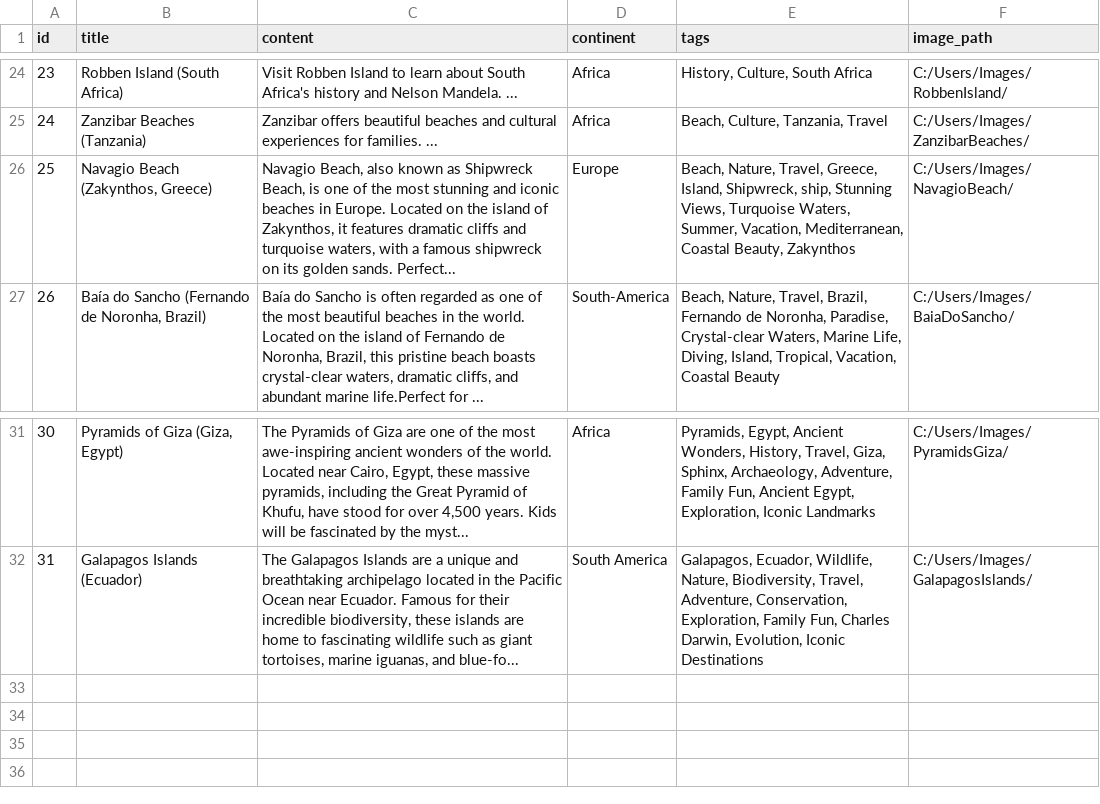
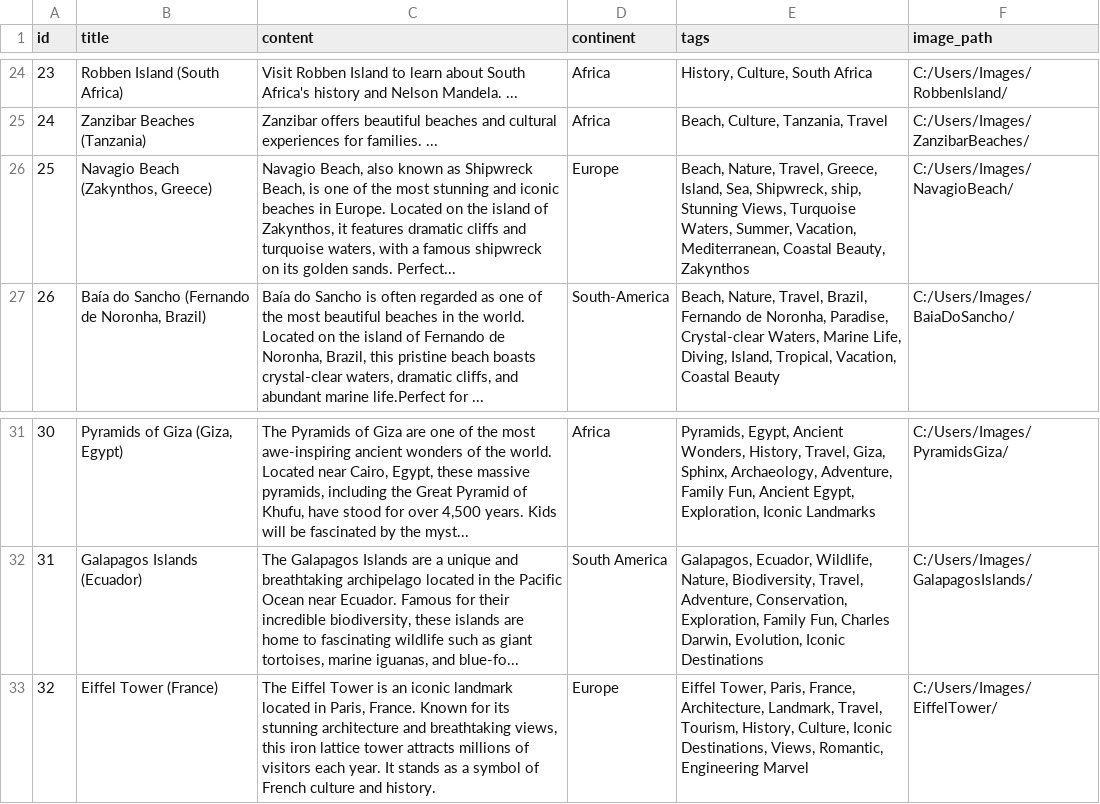
Before and after one commit to IsabelleDesle/VirtualGlobeTrotter, a CSV file: Database/images_path.csv, drawn as a sheet; only a part is shown, gaps mark what is left out.

```diff
--- a/Database/images_path.csv
+++ b/Database/images_path.csv
@@ -25,3 +25,3 @@
 24;Zanzibar Beaches (Tanzania);Zanzibar offers beautiful beaches and cultural experiences for families. ...;Africa;Beach, Culture, Tanzania, Travel;C:/Users/Images/ZanzibarBeaches/
-25;Navagio Beach (Zakynthos, Greece);Navagio Beach, also known as Shipwreck Beach, is one of the most stunning and iconic beaches in Europe. Located on the island of Zakynthos, it features dramatic cliffs and turquoise waters, with a famous shipwreck on its golden sands. Perfect...;Europe;Beach, Nature, Travel, Greece, Island, Shipwreck, ship, Stunning Views, Turquoise Waters, Summer, Vacation, Mediterranean, Coastal Beauty, Zakynthos;C:/Users/Images/NavagioBeach/
+25;Navagio Beach (Zakynthos, Greece);Navagio Beach, also known as Shipwreck Beach, is one of the most stunning and iconic beaches in Europe. Located on the island of Zakynthos, it features dramatic cliffs and turquoise waters, with a famous shipwreck on its golden sands. Perfect...;Europe;Beach, Nature, Travel, Greece, Island, Sea, Shipwreck, ship, Stunning Views, Turquoise Waters, Summer, Vacation, Mediterranean, Coastal Beauty, Zakynthos;C:/Users/Images/NavagioBeach/
 26;Baía do Sancho (Fernando de Noronha, Brazil);Baía do Sancho is often regarded as one of the most beautiful beaches in the world. Located on the island of Fernando de Noronha, Brazil, this pristine beach boasts crystal-clear waters, dramatic cliffs, and abundant marine life.Perfect for ...;South-America;Beach, Nature, Travel, Brazil, Fernando de Noronha, Paradise, Crystal-clear Waters, Marine Life, Diving, Island, Tropical, Vacation, Coastal Beauty;C:/Users/Images/BaiaDoSancho/
@@ -32 +32,2 @@
 31;Galapagos Islands (Ecuador);The Galapagos Islands are a unique and breathtaking archipelago located in the Pacific Ocean near Ecuador. Famous for their incredible biodiversity, these islands are home to fascinating wildlife such as giant tortoises, marine iguanas, and blue-fo...;South America;Galapagos, Ecuador, Wildlife, Nature, Biodiversity, Travel, Adventure, Conservation, Exploration, Family Fun, Charles Darwin, Evolution, Iconic Destinations;C:/Users/Images/GalapagosIslands/
+32;Eiffel Tower (France);The Eiffel Tower is an iconic landmark located in Paris, France. Known for its stunning architecture and breathtaking views, this iron lattice tower attracts millions of visitors each year. It stands as a symbol of French culture and history.;Europe;Eiffel Tower, Paris,  France, Architecture, Landmark, Travel, Tourism, History, Culture, Iconic Destinations, Views, Romantic, Engineering Marvel;C:/Users/Images/EiffelTower/
```
Also changed, not shown: 10 other files.
